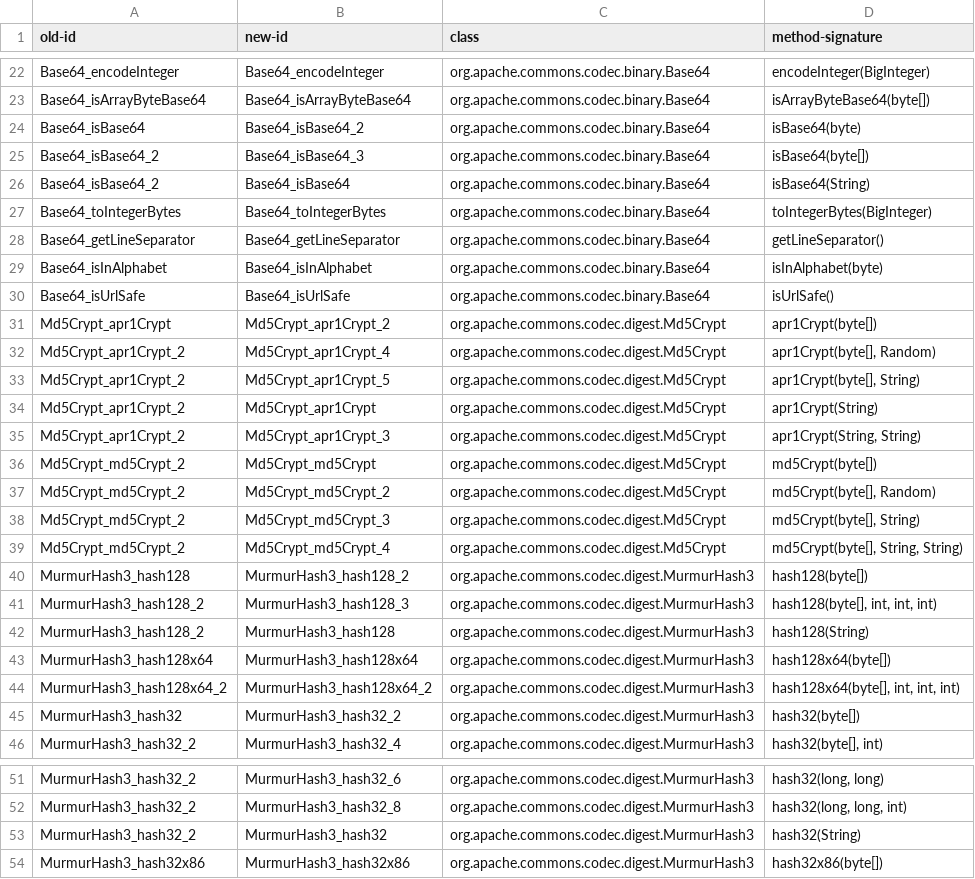
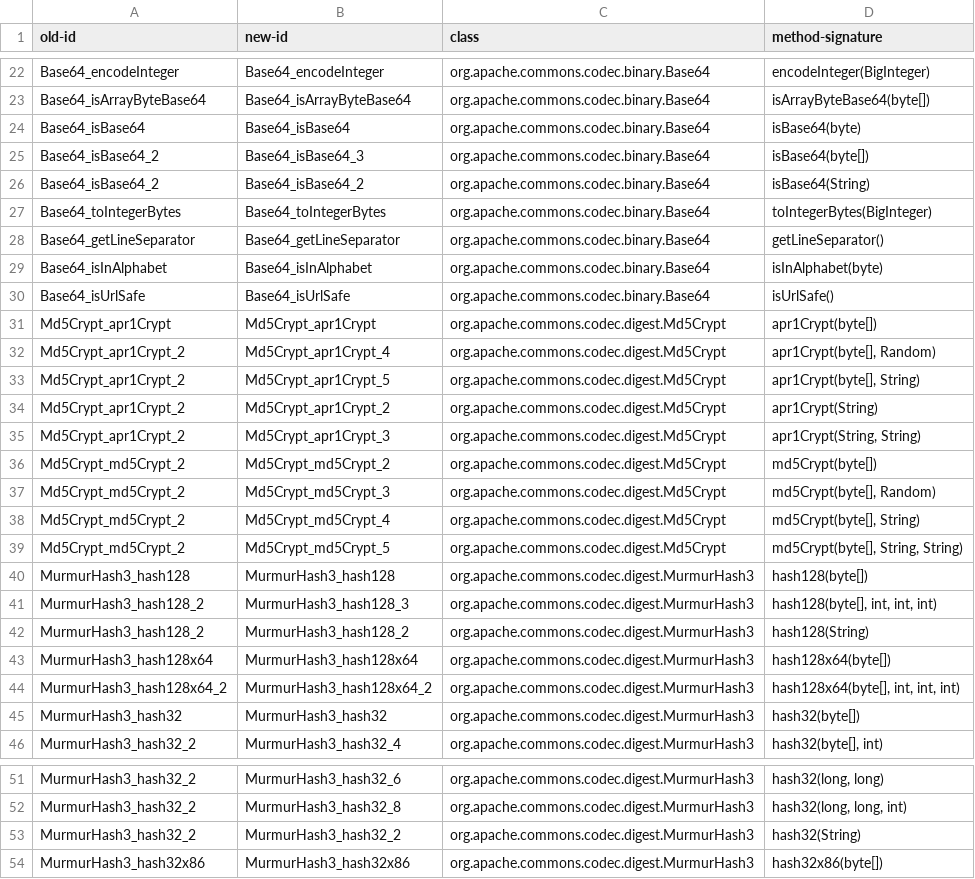
Before and after one commit to Hamjoon/commons-codec, a CSV file: experiments/ktester-commit-survival/population/id-renumbering.csv, drawn as a sheet; only a part is shown, gaps mark what is left out; the diff covers the shown part only.

```diff
--- a/experiments/ktester-commit-survival/population/id-renumbering.csv
+++ b/experiments/ktester-commit-survival/population/id-renumbering.csv
@@ -23,5 +23,5 @@ Base64_encodeInteger,Base64_encodeInteger,org.apache.commons.codec.binary.Base64
 Base64_isArrayByteBase64,Base64_isArrayByteBase64,org.apache.commons.codec.binary.Base64,isArrayByteBase64(byte[])
-Base64_isBase64,Base64_isBase64_2,org.apache.commons.codec.binary.Base64,isBase64(byte)
+Base64_isBase64,Base64_isBase64,org.apache.commons.codec.binary.Base64,isBase64(byte)
 Base64_isBase64_2,Base64_isBase64_3,org.apache.commons.codec.binary.Base64,isBase64(byte[])
-Base64_isBase64_2,Base64_isBase64,org.apache.commons.codec.binary.Base64,isBase64(String)
+Base64_isBase64_2,Base64_isBase64_2,org.apache.commons.codec.binary.Base64,isBase64(String)
 Base64_toIntegerBytes,Base64_toIntegerBytes,org.apache.commons.codec.binary.Base64,toIntegerBytes(BigInteger)
@@ -30,17 +30,17 @@ Base64_isInAlphabet,Base64_isInAlphabet,org.apache.commons.codec.binary.Base64,i
 Base64_isUrlSafe,Base64_isUrlSafe,org.apache.commons.codec.binary.Base64,isUrlSafe()
-Md5Crypt_apr1Crypt,Md5Crypt_apr1Crypt_2,org.apache.commons.codec.digest.Md5Crypt,apr1Crypt(byte[])
+Md5Crypt_apr1Crypt,Md5Crypt_apr1Crypt,org.apache.commons.codec.digest.Md5Crypt,apr1Crypt(byte[])
 Md5Crypt_apr1Crypt_2,Md5Crypt_apr1Crypt_4,org.apache.commons.codec.digest.Md5Crypt,"apr1Crypt(byte[], Random)"
 Md5Crypt_apr1Crypt_2,Md5Crypt_apr1Crypt_5,org.apache.commons.codec.digest.Md5Crypt,"apr1Crypt(byte[], String)"
-Md5Crypt_apr1Crypt_2,Md5Crypt_apr1Crypt,org.apache.commons.codec.digest.Md5Crypt,apr1Crypt(String)
+Md5Crypt_apr1Crypt_2,Md5Crypt_apr1Crypt_2,org.apache.commons.codec.digest.Md5Crypt,apr1Crypt(String)
 Md5Crypt_apr1Crypt_2,Md5Crypt_apr1Crypt_3,org.apache.commons.codec.digest.Md5Crypt,"apr1Crypt(String, String)"
-Md5Crypt_md5Crypt_2,Md5Crypt_md5Crypt,org.apache.commons.codec.digest.Md5Crypt,md5Crypt(byte[])
-Md5Crypt_md5Crypt_2,Md5Crypt_md5Crypt_2,org.apache.commons.codec.digest.Md5Crypt,"md5Crypt(byte[], Random)"
-Md5Crypt_md5Crypt_2,Md5Crypt_md5Crypt_3,org.apache.commons.codec.digest.Md5Crypt,"md5Crypt(byte[], String)"
-Md5Crypt_md5Crypt_2,Md5Crypt_md5Crypt_4,org.apache.commons.codec.digest.Md5Crypt,"md5Crypt(byte[], String, String)"
-MurmurHash3_hash128,MurmurHash3_hash128_2,org.apache.commons.codec.digest.MurmurHash3,hash128(byte[])
+Md5Crypt_md5Crypt_2,Md5Crypt_md5Crypt_2,org.apache.commons.codec.digest.Md5Crypt,md5Crypt(byte[])
+Md5Crypt_md5Crypt_2,Md5Crypt_md5Crypt_3,org.apache.commons.codec.digest.Md5Crypt,"md5Crypt(byte[], Random)"
+Md5Crypt_md5Crypt_2,Md5Crypt_md5Crypt_4,org.apache.commons.codec.digest.Md5Crypt,"md5Crypt(byte[], String)"
+Md5Crypt_md5Crypt_2,Md5Crypt_md5Crypt_5,org.apache.commons.codec.digest.Md5Crypt,"md5Crypt(byte[], String, String)"
+MurmurHash3_hash128,MurmurHash3_hash128,org.apache.commons.codec.digest.MurmurHash3,hash128(byte[])
 MurmurHash3_hash128_2,MurmurHash3_hash128_3,org.apache.commons.codec.digest.MurmurHash3,"hash128(byte[], int, int, int)"
-MurmurHash3_hash128_2,MurmurHash3_hash128,org.apache.commons.codec.digest.MurmurHash3,hash128(String)
+MurmurHash3_hash128_2,MurmurHash3_hash128_2,org.apache.commons.codec.digest.MurmurHash3,hash128(String)
 MurmurHash3_hash128x64,MurmurHash3_hash128x64,org.apache.commons.codec.digest.MurmurHash3,hash128x64(byte[])
 MurmurHash3_hash128x64_2,MurmurHash3_hash128x64_2,org.apache.commons.codec.digest.MurmurHash3,"hash128x64(byte[], int, int, int)"
-MurmurHash3_hash32,MurmurHash3_hash32_2,org.apache.commons.codec.digest.MurmurHash3,hash32(byte[])
+MurmurHash3_hash32,MurmurHash3_hash32,org.apache.commons.codec.digest.MurmurHash3,hash32(byte[])
 MurmurHash3_hash32_2,MurmurHash3_hash32_4,org.apache.commons.codec.digest.MurmurHash3,"hash32(byte[], int)"
@@ -52,3 +52,3 @@ MurmurHash3_hash32_2,MurmurHash3_hash32_6,org.apache.commons.codec.digest.Murmur
 MurmurHash3_hash32_2,MurmurHash3_hash32_8,org.apache.commons.codec.digest.MurmurHash3,"hash32(long, long, int)"
-MurmurHash3_hash32_2,MurmurHash3_hash32,org.apache.commons.codec.digest.MurmurHash3,hash32(String)
+MurmurHash3_hash32_2,MurmurHash3_hash32_2,org.apache.commons.codec.digest.MurmurHash3,hash32(String)
 MurmurHash3_hash32x86,MurmurHash3_hash32x86,org.apache.commons.codec.digest.MurmurHash3,hash32x86(byte[])
```
Also changed, not shown: 3 edited cells elsewhere in this file, 6 other files.
